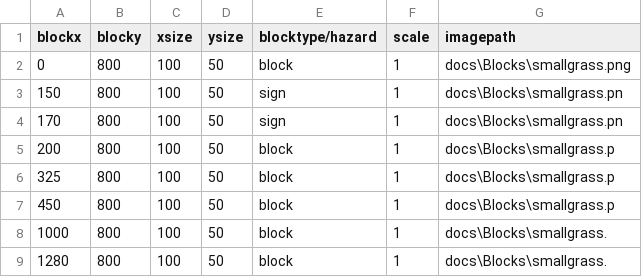
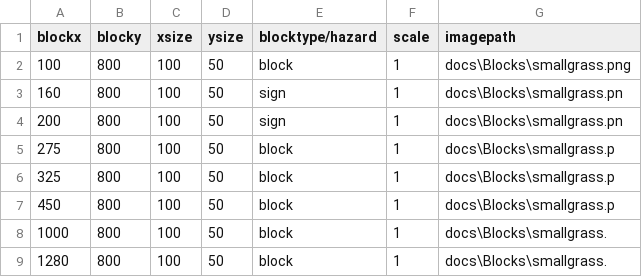
Before and after one commit to franco-barboza27/that-time-I-got-stuck-in-another-world, a CSV file: docs/levelone.csv, drawn as a sheet; only a part is shown.

```diff
--- a/docs/levelone.csv
+++ b/docs/levelone.csv
@@ -1,6 +1,6 @@
 blockx,blocky,xsize,ysize,blocktype/hazard,scale,imagepath
-0,800,100,50,block,1,docs\Blocks\smallgrass.png
-150,800,100,50,sign,1,docs\Blocks\smallgrass.pn
-170,800,100,50,sign,1,docs\Blocks\smallgrass.pn
-200,800,100,50,block,1,docs\Blocks\smallgrass.p
+100,800,100,50,block,1,docs\Blocks\smallgrass.png
+160,800,100,50,sign,1,docs\Blocks\smallgrass.pn
+200,800,100,50,sign,1,docs\Blocks\smallgrass.pn
+275,800,100,50,block,1,docs\Blocks\smallgrass.p
 325,800,100,50,block,1,docs\Blocks\smallgrass.p
```
Also changed, not shown: 7 other files.
